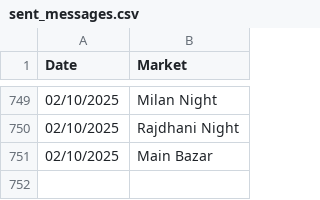
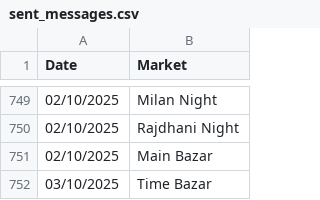
Before and after one commit to Vishalsnw/Kalyan_web, a CSV file: sent_messages.csv, drawn as a sheet; only a part is shown, gaps mark what is left out; the diff names each change by its address in the sheet, - before the commit and + after, or states it on an @@ line.

```diff
--- a/sent_messages.csv
+++ b/sent_messages.csv
+row 752: 03/10/2025 | Time Bazar
```
Also changed, not shown: satta_data.csv.
